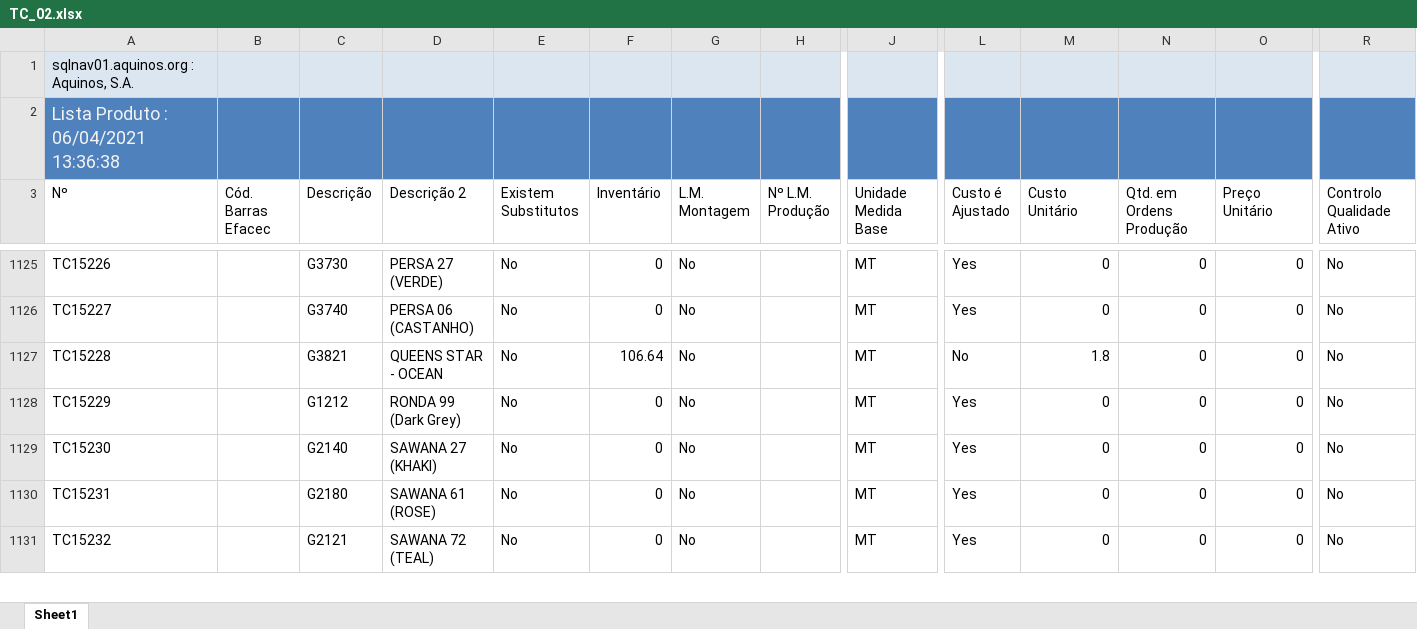
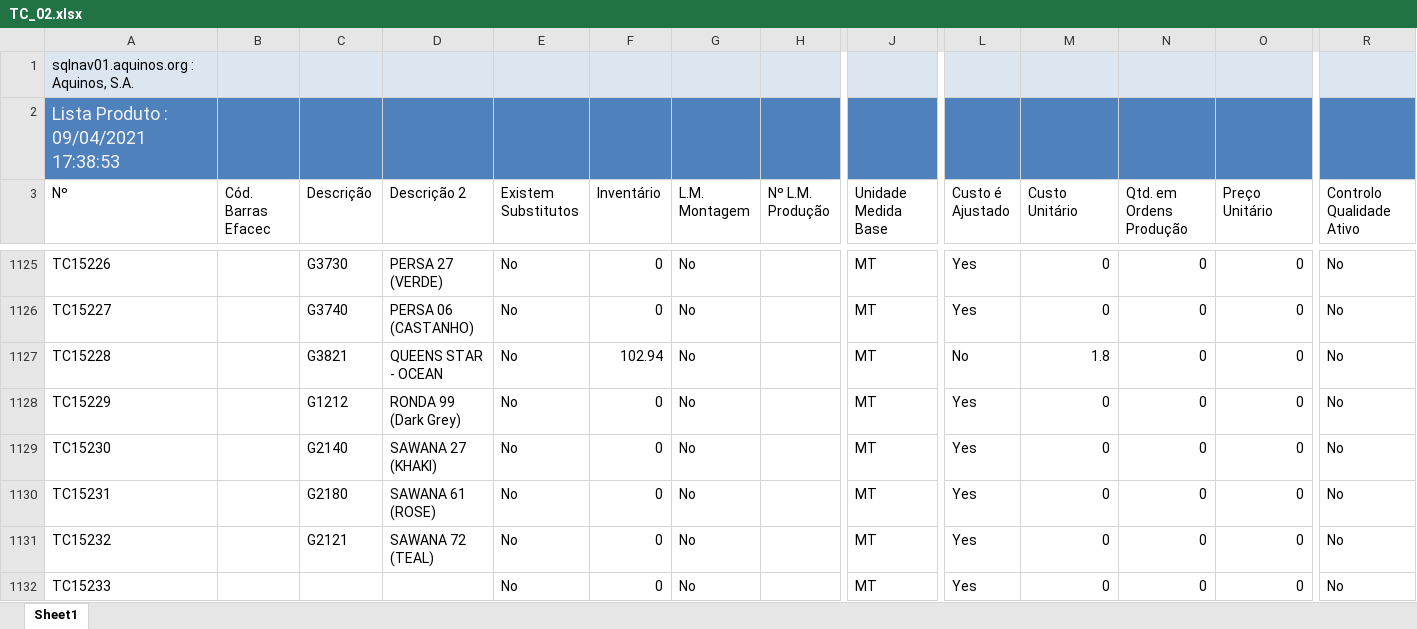
Before and after one commit to WirsoDev/rexBot, an Excel workbook: EXCEL LIBS/TC_02.xlsx, sheet Sheet1, drawn as a sheet; only a part is shown, gaps mark what is left out; values as stored, in another font and other column widths than the file's, no borders; table styles not drawn; rows hold the shown columns only; the diff covers the shown part only; the diff names each change by its address in the sheet, - before the commit and + after, or states it on an @@ line.

Commit message:
act excel files

```diff
--- a/EXCEL LIBS/TC_02.xlsx (sheet Sheet1)
+++ b/EXCEL LIBS/TC_02.xlsx (sheet Sheet1)
-A2 (Nº): Lista Produto : 06/04/2021 13:36:38
+A2 (Nº): Lista Produto : 09/04/2021 17:38:53
-F1127 (Inventário): 106.64
+F1127 (Inventário): 102.94
+row 1132: TC15233 |  |  |  | No | 0 | No |  | MT | Yes | 0 | 0 | 0 | No
```
Also changed, not shown: 5 added rows and 115 edited cells elsewhere in this sheet, EXCEL LIBS/MODELOS.xlsx, EXCEL LIBS/tc_oldlist.xlsx.
